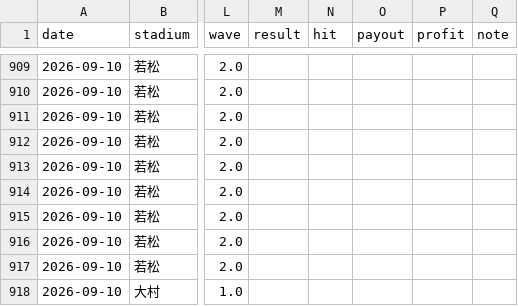
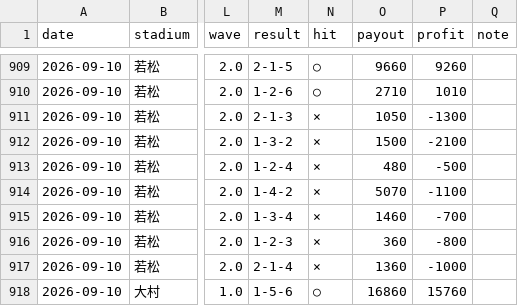
Before and after one commit to mi59jis/kyotei-allauto, a CSV file: prediction_record.csv, drawn as a sheet; only a part is shown, gaps mark what is left out; the diff covers the shown part only; the diff names each change by its address in the sheet, - before the commit and + after, or states it on an @@ line.

```diff
--- a/prediction_record.csv
+++ b/prediction_record.csv
-M909 (result): (empty)
+M909 (result): 2-1-5
-N909:N910 (hit): (empty)
+N909:N910 (hit): ○
-O909 (payout): (empty)
+O909 (payout): 9660
-P909 (profit): (empty)
+P909 (profit): 9260
-M910 (result): (empty)
+M910 (result): 1-2-6
-O910 (payout): (empty)
+O910 (payout): 2710
-P910 (profit): (empty)
+P910 (profit): 1010
-M911 (result): (empty)
+M911 (result): 2-1-3
-N911:N917 (hit): (empty)
+N911:N917 (hit): ×
-O911 (payout): (empty)
+O911 (payout): 1050
-P911 (profit): (empty)
+P911 (profit): -1300
-M912 (result): (empty)
+M912 (result): 1-3-2
-O912 (payout): (empty)
+O912 (payout): 1500
-P912 (profit): (empty)
+P912 (profit): -2100
-M913 (result): (empty)
+M913 (result): 1-2-4
-O913 (payout): (empty)
+O913 (payout): 480
-P913 (profit): (empty)
+P913 (profit): -500
-M914 (result): (empty)
+M914 (result): 1-4-2
-O914 (payout): (empty)
+O914 (payout): 5070
-P914 (profit): (empty)
+P914 (profit): -1100
-M915 (result): (empty)
+M915 (result): 1-3-4
-O915 (payout): (empty)
+O915 (payout): 1460
-P915 (profit): (empty)
+P915 (profit): -700
-M916 (result): (empty)
+M916 (result): 1-2-3
-O916 (payout): (empty)
+O916 (payout): 360
-P916 (profit): (empty)
+P916 (profit): -800
-M917 (result): (empty)
+M917 (result): 2-1-4
-O917 (payout): (empty)
+O917 (payout): 1360
-P917 (profit): (empty)
+P917 (profit): -1000
-M918 (result): (empty)
+M918 (result): 1-5-6
-N918 (hit): (empty)
+N918 (hit): ○
-O918 (payout): (empty)
+O918 (payout): 16860
-P918 (profit): (empty)
+P918 (profit): 15760
```
Also changed, not shown: 116 edited cells elsewhere in this file.
